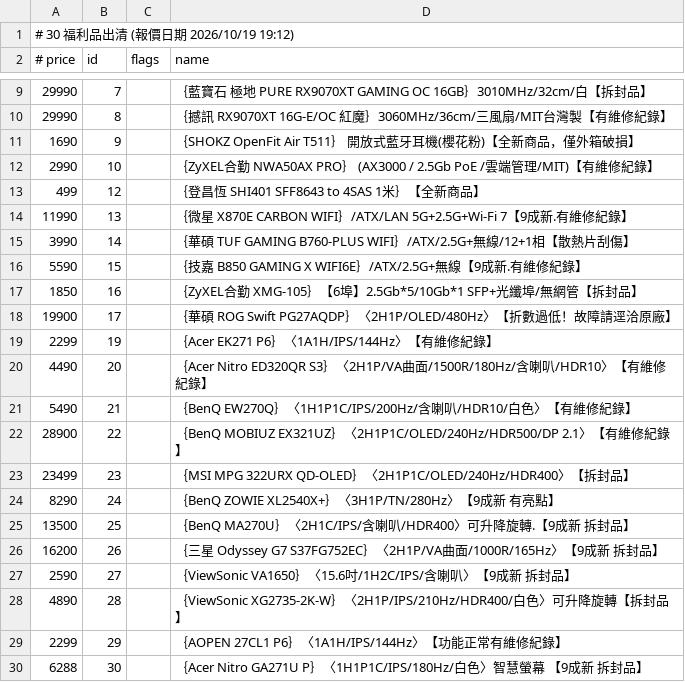
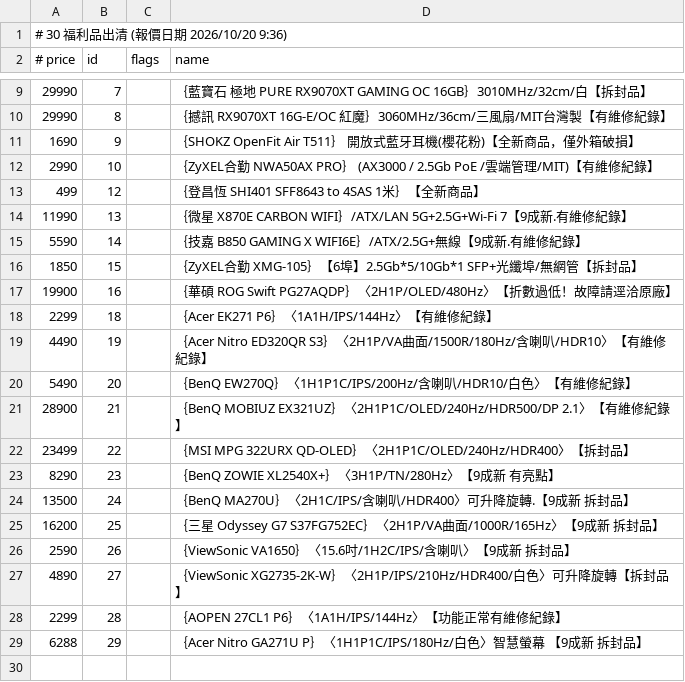
Before and after one commit to jakeuj/architect-pc-builder, a TSV file: data/by_category/30_福利品出清.tsv, drawn as a sheet; only a part is shown, gaps mark what is left out.

```diff
--- a/data/by_category/30_福利品出清.tsv
+++ b/data/by_category/30_福利品出清.tsv
@@ -1,2 +1,2 @@
-# 30 福利品出清  (報價日期 2026/10/19 19:12)
+# 30 福利品出清  (報價日期 2026/10/20 9:36)
 # price	id	flags	name
@@ -14,17 +14,16 @@
 11990	13		｛微星 X870E CARBON WIFI｝/ATX/LAN 5G+2.5G+Wi-Fi 7【9成新.有維修紀錄】
-3990	14		｛華碩 TUF GAMING B760-PLUS WIFI｝/ATX/2.5G+無線/12+1相【散熱片刮傷】
-5590	15		｛技嘉 B850 GAMING X WIFI6E｝/ATX/2.5G+無線【9成新.有維修紀錄】
-1850	16		｛ZyXEL合勤 XMG-105｝【6埠】2.5Gb*5/10Gb*1 SFP+光纖埠/無網管【拆封品】
-19900	17		｛華碩 ROG Swift PG27AQDP｝〈2H1P/OLED/480Hz〉【折數過低！故障請逕洽原廠】
-2299	19		｛Acer EK271 P6｝〈1A1H/IPS/144Hz〉【有維修紀錄】
-4490	20		｛Acer Nitro ED320QR S3｝〈2H1P/VA曲面/1500R/180Hz/含喇叭/HDR10〉【有維修紀錄】
-5490	21		｛BenQ EW270Q｝〈1H1P1C/IPS/200Hz/含喇叭/HDR10/白色〉【有維修紀錄】
-28900	22		｛BenQ MOBIUZ EX321UZ｝〈2H1P1C/OLED/240Hz/HDR500/DP 2.1〉【有維修紀錄】
-23499	23		｛MSI MPG 322URX QD-OLED｝〈2H1P1C/OLED/240Hz/HDR400〉【拆封品】
-8290	24		｛BenQ ZOWIE XL2540X+｝〈3H1P/TN/280Hz〉【9成新 有亮點】
-13500	25		｛BenQ MA270U｝〈2H1C/IPS/含喇叭/HDR400〉可升降旋轉.【9成新 拆封品】
-16200	26		｛三星 Odyssey G7 S37FG752EC｝〈2H1P/VA曲面/1000R/165Hz〉【9成新 拆封品】
-2590	27		｛ViewSonic VA1650｝〈15.6吋/1H2C/IPS/含喇叭〉【9成新 拆封品】
-4890	28		｛ViewSonic XG2735-2K-W｝〈2H1P/IPS/210Hz/HDR400/白色〉可升降旋轉【拆封品】
-2299	29		｛AOPEN 27CL1 P6｝〈1A1H/IPS/144Hz〉【功能正常有維修紀錄】
-6288	30		｛Acer Nitro GA271U P｝〈1H1P1C/IPS/180Hz/白色〉智慧螢幕 【9成新 拆封品】
+5590	14		｛技嘉 B850 GAMING X WIFI6E｝/ATX/2.5G+無線【9成新.有維修紀錄】
+1850	15		｛ZyXEL合勤 XMG-105｝【6埠】2.5Gb*5/10Gb*1 SFP+光纖埠/無網管【拆封品】
+19900	16		｛華碩 ROG Swift PG27AQDP｝〈2H1P/OLED/480Hz〉【折數過低！故障請逕洽原廠】
+2299	18		｛Acer EK271 P6｝〈1A1H/IPS/144Hz〉【有維修紀錄】
+4490	19		｛Acer Nitro ED320QR S3｝〈2H1P/VA曲面/1500R/180Hz/含喇叭/HDR10〉【有維修紀錄】
+5490	20		｛BenQ EW270Q｝〈1H1P1C/IPS/200Hz/含喇叭/HDR10/白色〉【有維修紀錄】
+28900	21		｛BenQ MOBIUZ EX321UZ｝〈2H1P1C/OLED/240Hz/HDR500/DP 2.1〉【有維修紀錄】
+23499	22		｛MSI MPG 322URX QD-OLED｝〈2H1P1C/OLED/240Hz/HDR400〉【拆封品】
+8290	23		｛BenQ ZOWIE XL2540X+｝〈3H1P/TN/280Hz〉【9成新 有亮點】
+13500	24		｛BenQ MA270U｝〈2H1C/IPS/含喇叭/HDR400〉可升降旋轉.【9成新 拆封品】
+16200	25		｛三星 Odyssey G7 S37FG752EC｝〈2H1P/VA曲面/1000R/165Hz〉【9成新 拆封品】
+2590	26		｛ViewSonic VA1650｝〈15.6吋/1H2C/IPS/含喇叭〉【9成新 拆封品】
+4890	27		｛ViewSonic XG2735-2K-W｝〈2H1P/IPS/210Hz/HDR400/白色〉可升降旋轉【拆封品】
+2299	28		｛AOPEN 27CL1 P6｝〈1A1H/IPS/144Hz〉【功能正常有維修紀錄】
+6288	29		｛Acer Nitro GA271U P｝〈1H1P1C/IPS/180Hz/白色〉智慧螢幕 【9成新 拆封品】
```
Also changed, not shown: data/by_category/01_品牌小主機_AIO_VR虛擬.tsv, data/by_category/02_筆電_平板_穿戴配件.tsv, 32 other files.
